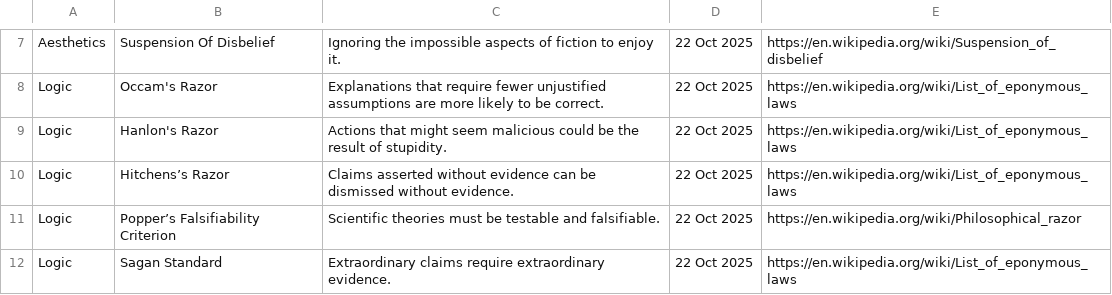
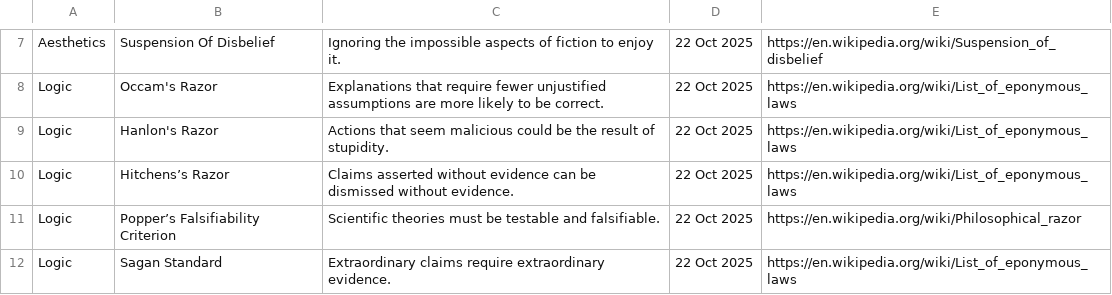
Before and after one commit to SamuelJZRobinson/Wisdom-Database, a CSV file: mental-tools.csv, drawn as a sheet; only a part is shown, gaps mark what is left out.

Commit message:
1 word less

```diff
--- a/mental-tools.csv
+++ b/mental-tools.csv
@@ -8,3 +8,3 @@ Aesthetics,Suspension Of Disbelief,Ignoring the impossible aspects of fiction to
 Logic,Occam's Razor,Explanations that require fewer unjustified assumptions are more likely to be correct.,22 Oct 2025,https://en.wikipedia.org/wiki/List_of_eponymous_laws
-Logic,Hanlon's Razor,Actions that might seem malicious could be the result of stupidity.,22 Oct 2025,https://en.wikipedia.org/wiki/List_of_eponymous_laws
+Logic,Hanlon's Razor,Actions that seem malicious could be the result of stupidity.,22 Oct 2025,https://en.wikipedia.org/wiki/List_of_eponymous_laws
 Logic,Hitchens’s Razor,Claims asserted without evidence can be dismissed without evidence.,22 Oct 2025,https://en.wikipedia.org/wiki/List_of_eponymous_laws
```
